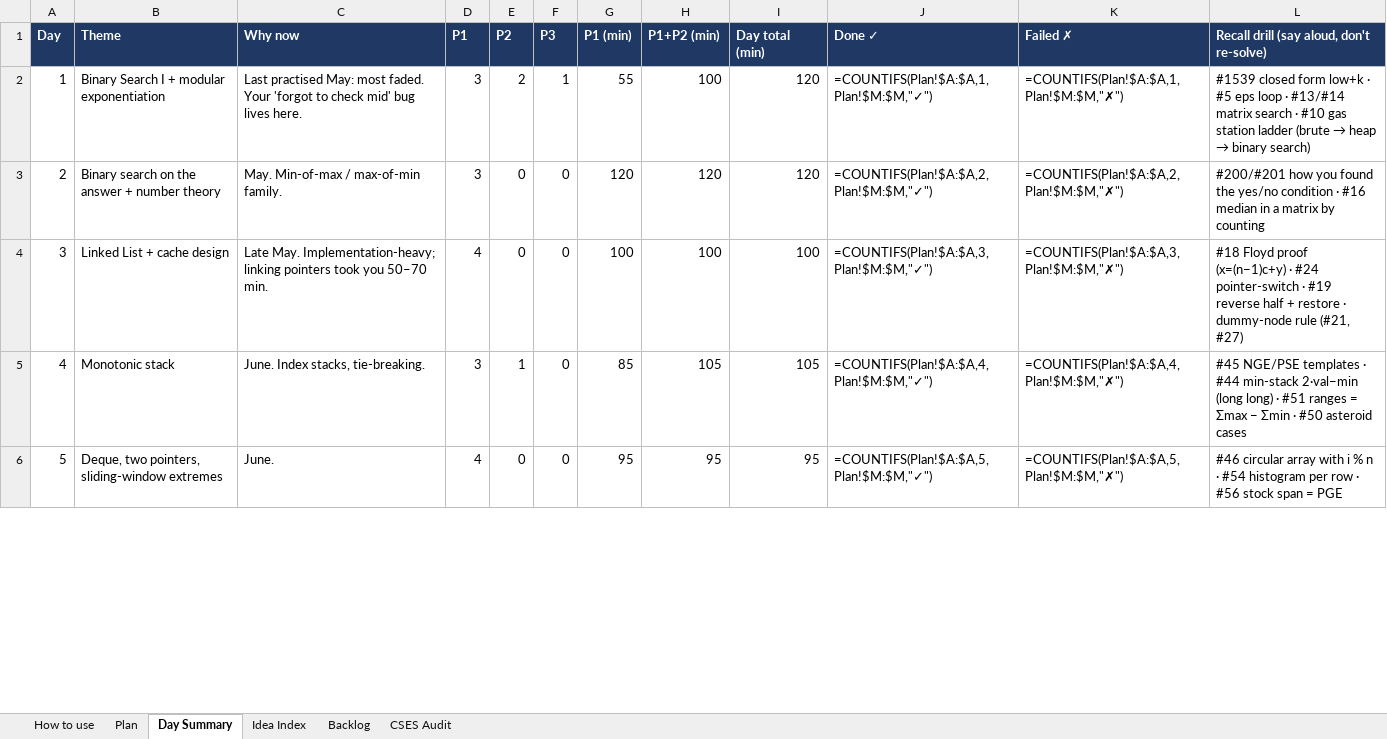
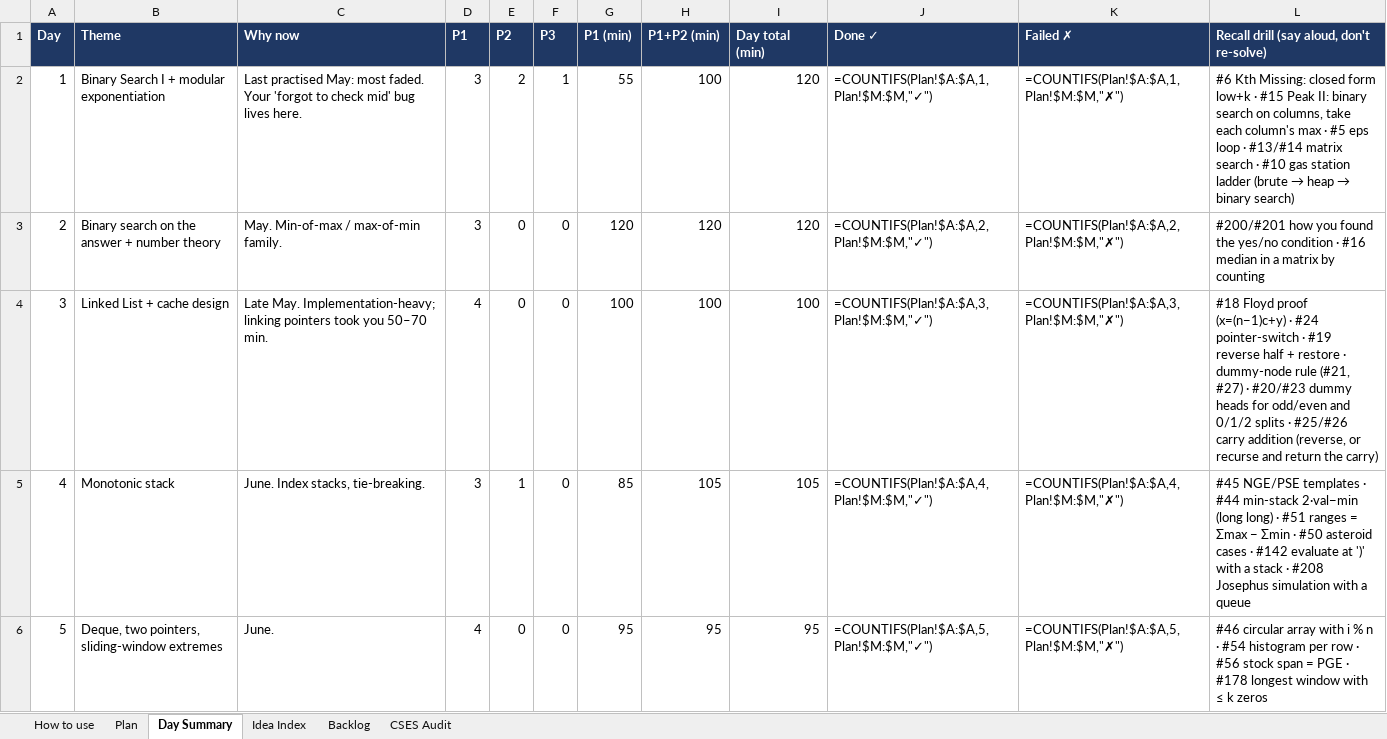
Before and after one commit to yuvi451/DS-Algo, an Excel workbook: DSA_20_Day_Revision_Plan_2hr.xlsx, sheet Day Summary, drawn as a sheet; only a part is shown; values as stored, in another font and other column widths than the file's, no borders; formulas without a stored value are shown as written; the diff covers the shown part only; the diff names each change by its address in the sheet, - before the commit and + after, or states it on an @@ line.

```diff
--- a/DSA_20_Day_Revision_Plan_2hr.xlsx (sheet Day Summary)
+++ b/DSA_20_Day_Revision_Plan_2hr.xlsx (sheet Day Summary)
-L2: #1539 closed form low+k · #5…
+L2: #6 Kth Missing: closed form low+k · #15 Peak II: binary search on columns, take each column's max · #5…
-L4: …(#21, #27)
+L4: …(#21, #27) · #20/#23 dummy heads for odd/even and 0/1/2 splits · #25/#26 carry addition (reverse, or recurse and return the carry)
-L5: …asteroid cases
+L5: …asteroid cases · #142 evaluate at ')' with a stack · #208 Josephus simulation with a queue
-L6: …= PGE
+L6: …= PGE · #178 longest window with ≤ k zeros
```
Also changed, not shown: 9 edited cells elsewhere in this sheet, DSA_20_Day_Revision_Plan.xlsx.
